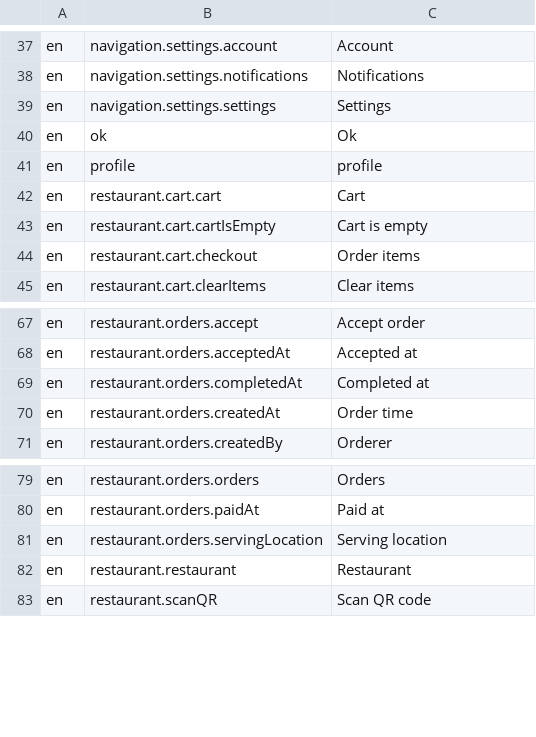
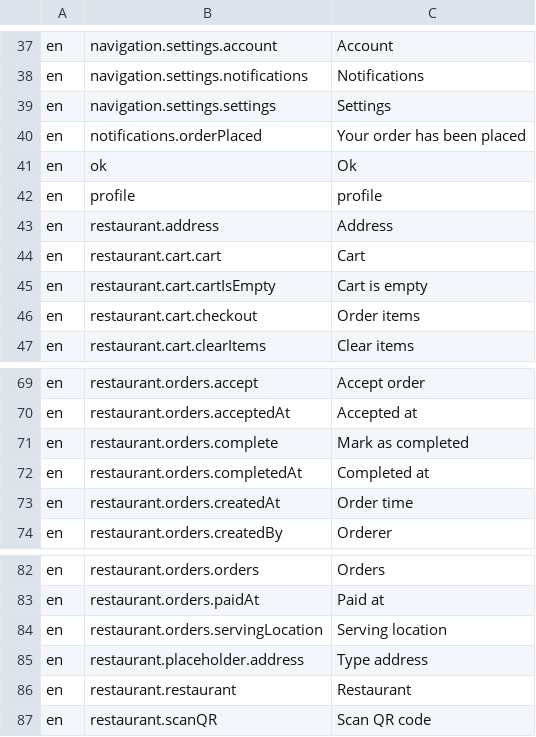
Before and after one commit to tohalla/walless-backend, a CSV file: seeds/translation/en.csv, drawn as a sheet; only a part is shown, gaps mark what is left out.

Commit message:
add address table

```diff
--- a/seeds/translation/en.csv
+++ b/seeds/translation/en.csv
@@ -39,4 +39,6 @@ en;navigation.settings.notifications;Notifications
 en;navigation.settings.settings;Settings
+en;notifications.orderPlaced;Your order has been placed
 en;ok;Ok
 en;profile;profile
+en;restaurant.address;Address
 en;restaurant.cart.cart;Cart
@@ -68,2 +70,3 @@ en;restaurant.orders.accept;Accept order
 en;restaurant.orders.acceptedAt;Accepted at
+en;restaurant.orders.complete;Mark as completed
 en;restaurant.orders.completedAt;Completed at
@@ -81,2 +84,3 @@ en;restaurant.orders.paidAt;Paid at
 en;restaurant.orders.servingLocation;Serving location
+en;restaurant.placeholder.address;Type address
 en;restaurant.restaurant;Restaurant
```
Also changed, not shown: seeds/restaurant_role_rights.csv, 6 other files.
